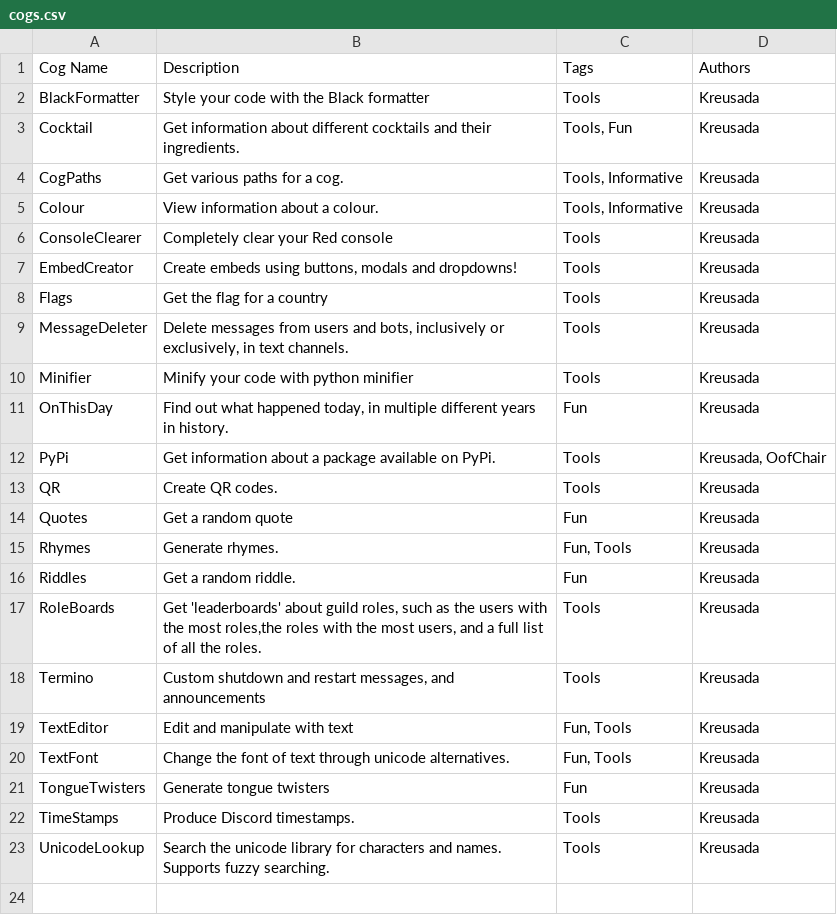
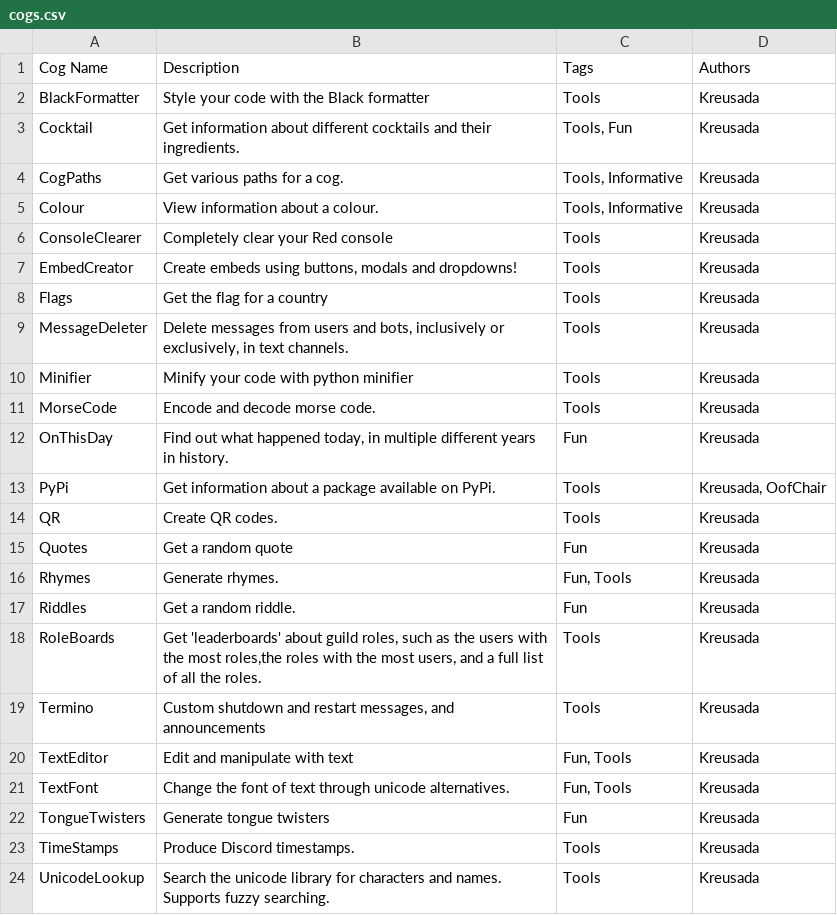
Before and after one commit to Kreusada/Kreusada-Cogs, a CSV file: cogs.csv, drawn as a sheet.

Commit message:
[MorseCode] Initial commit

```diff
--- a/cogs.csv
+++ b/cogs.csv
@@ -10,2 +10,3 @@ MessageDeleter,"Delete messages from users and bots, inclusively or exclusively,
 Minifier,Minify your code with python minifier,Tools,Kreusada
+MorseCode,Encode and decode morse code.,Tools,Kreusada
 OnThisDay,"Find out what happened today, in multiple different years in history.",Fun,Kreusada
```
Also changed, not shown: 6 other files.
